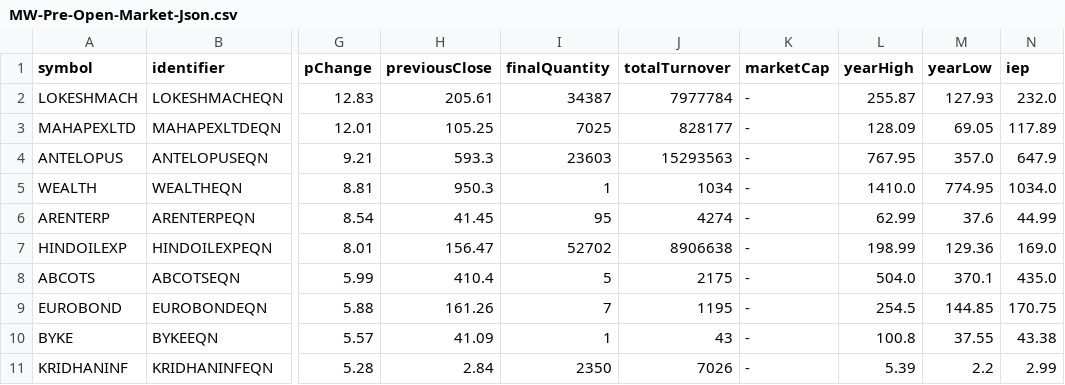
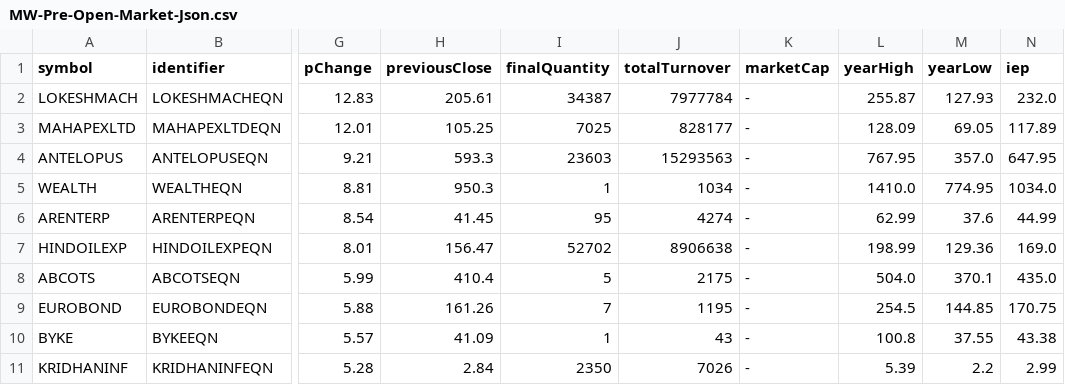
Before and after one commit to thesocialblitz/stupidwork, a CSV file: MW-Pre-Open-Market-Json.csv, drawn as a sheet; only a part is shown, gaps mark what is left out; the diff names each change by its address in the sheet, - before the commit and + after, or states it on an @@ line.

Commit message:
Overwrite json csv

```diff
--- a/MW-Pre-Open-Market-Json.csv
+++ b/MW-Pre-Open-Market-Json.csv
-N4 (iep): 647.9
+N4 (iep): 647.95
```
